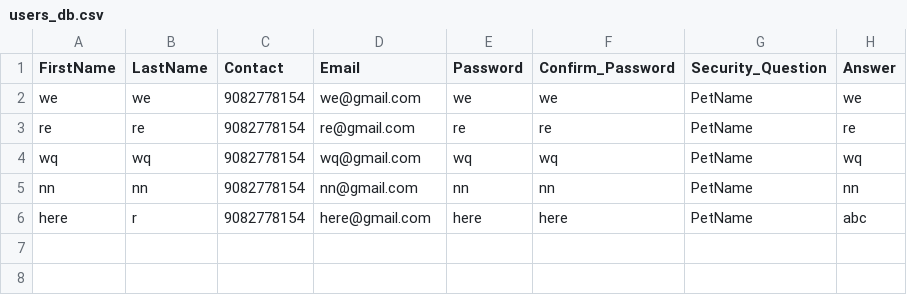
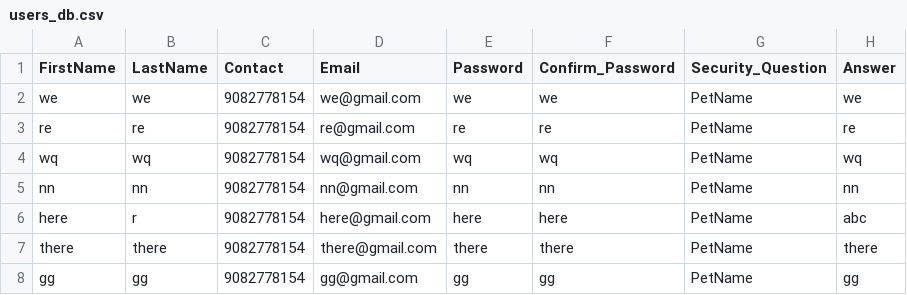
Before and after one commit to iampankajgupta/Grocery-Recommendation-System, a CSV file: users_db.csv, drawn as a sheet; the diff names each change by its address in the sheet, - before the commit and + after, or states it on an @@ line.

```diff
--- a/users_db.csv
+++ b/users_db.csv
+row 7: there | there | 9082778154 | there@gmail.com | there | there | PetName | there
+row 8: gg | gg | 9082778154 | gg@gmail.com | gg | gg | PetName | gg
```
Also changed, not shown: orders.csv, 7 other files.
